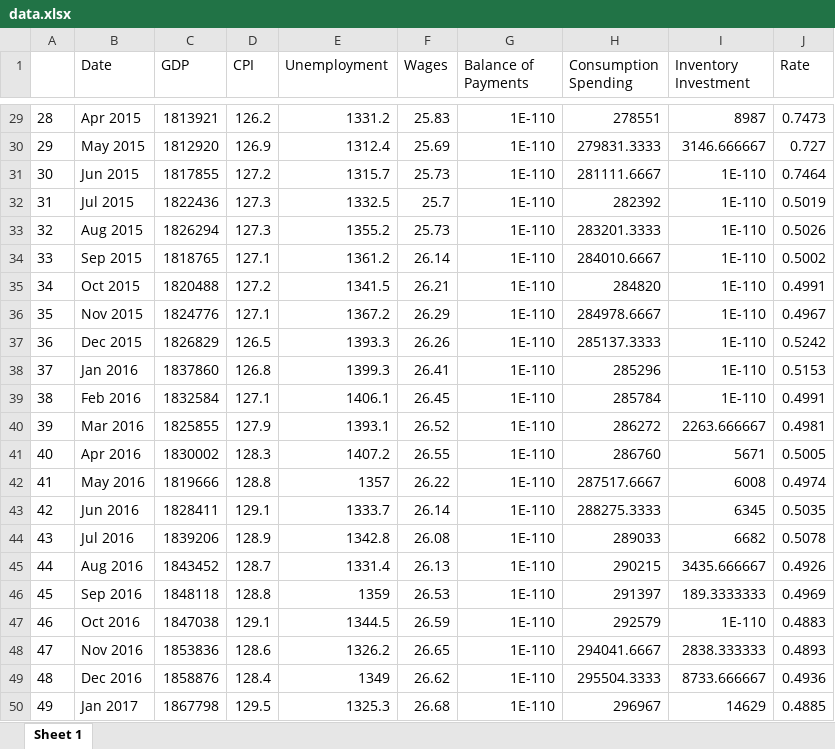
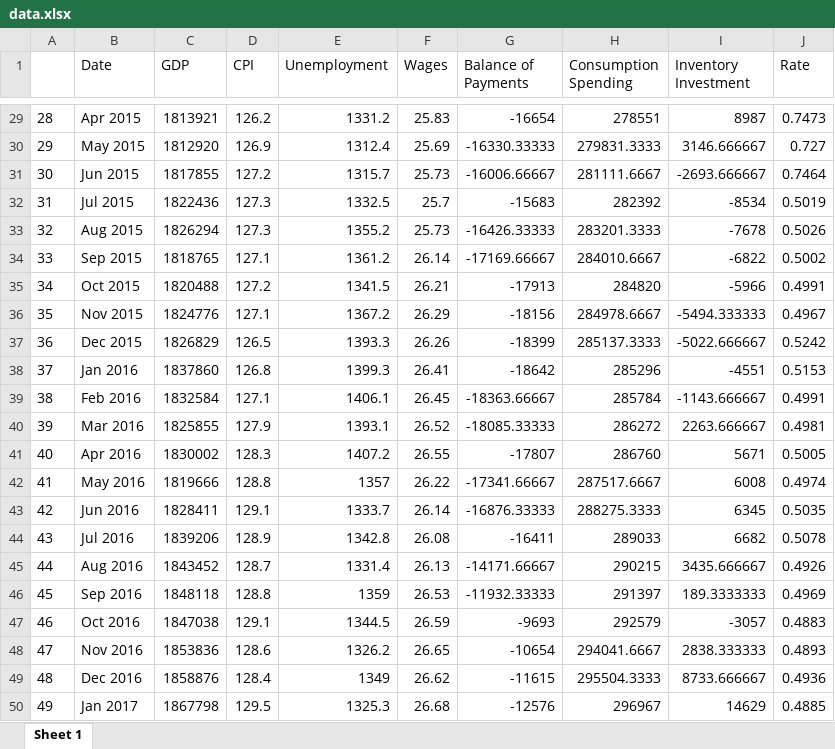
Before and after one commit to WilliamClintC/BOC-CPI-Mapper, an Excel workbook: data.xlsx, sheet Sheet 1, drawn as a sheet; only a part is shown, gaps mark what is left out; values as stored, in another font and other column widths than the file's, no borders; the diff covers the shown part only; the diff names each change by its address in the sheet, - before the commit and + after, or states it on an @@ line.

```diff
--- a/data.xlsx (sheet Sheet 1)
+++ b/data.xlsx (sheet Sheet 1)
-G29 (Balance of Payments): 1E-110
+G29 (Balance of Payments): -16654
-G30 (Balance of Payments): 1E-110
+G30 (Balance of Payments): -16330.33333
-G31 (Balance of Payments): 1E-110
+G31 (Balance of Payments): -16006.66667
-I31 (Inventory Investment): 1E-110
+I31 (Inventory Investment): -2693.666667
-G32 (Balance of Payments): 1E-110
+G32 (Balance of Payments): -15683
-I32 (Inventory Investment): 1E-110
+I32 (Inventory Investment): -8534
-G33 (Balance of Payments): 1E-110
+G33 (Balance of Payments): -16426.33333
-I33 (Inventory Investment): 1E-110
+I33 (Inventory Investment): -7678
-G34 (Balance of Payments): 1E-110
+G34 (Balance of Payments): -17169.66667
-I34 (Inventory Investment): 1E-110
+I34 (Inventory Investment): -6822
-G35 (Balance of Payments): 1E-110
+G35 (Balance of Payments): -17913
-I35 (Inventory Investment): 1E-110
+I35 (Inventory Investment): -5966
-G36 (Balance of Payments): 1E-110
+G36 (Balance of Payments): -18156
-I36 (Inventory Investment): 1E-110
+I36 (Inventory Investment): -5494.333333
-G37 (Balance of Payments): 1E-110
+G37 (Balance of Payments): -18399
-I37 (Inventory Investment): 1E-110
+I37 (Inventory Investment): -5022.666667
-G38 (Balance of Payments): 1E-110
+G38 (Balance of Payments): -18642
-I38 (Inventory Investment): 1E-110
+I38 (Inventory Investment): -4551
-G39 (Balance of Payments): 1E-110
+G39 (Balance of Payments): -18363.66667
-I39 (Inventory Investment): 1E-110
+I39 (Inventory Investment): -1143.666667
-G40 (Balance of Payments): 1E-110
+G40 (Balance of Payments): -18085.33333
-G41 (Balance of Payments): 1E-110
+G41 (Balance of Payments): -17807
-G42 (Balance of Payments): 1E-110
+G42 (Balance of Payments): -17341.66667
-G43 (Balance of Payments): 1E-110
+G43 (Balance of Payments): -16876.33333
-G44 (Balance of Payments): 1E-110
+G44 (Balance of Payments): -16411
-G45 (Balance of Payments): 1E-110
+G45 (Balance of Payments): -14171.66667
-G46 (Balance of Payments): 1E-110
+G46 (Balance of Payments): -11932.33333
-G47 (Balance of Payments): 1E-110
+G47 (Balance of Payments): -9693
-I47 (Inventory Investment): 1E-110
+I47 (Inventory Investment): -3057
-G48 (Balance of Payments): 1E-110
+G48 (Balance of Payments): -10654
-G49 (Balance of Payments): 1E-110
+G49 (Balance of Payments): -11615
-G50 (Balance of Payments): 1E-110
+G50 (Balance of Payments): -12576
```
Also changed, not shown: 112 edited cells elsewhere in this sheet, 3 other files.
